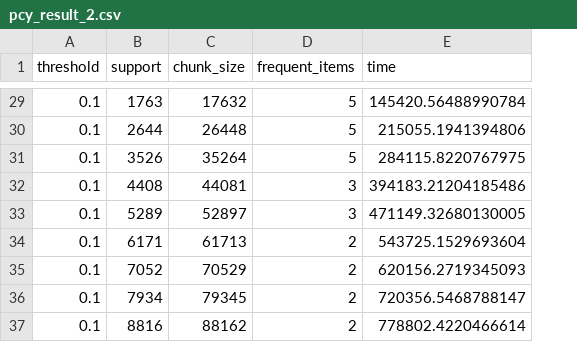
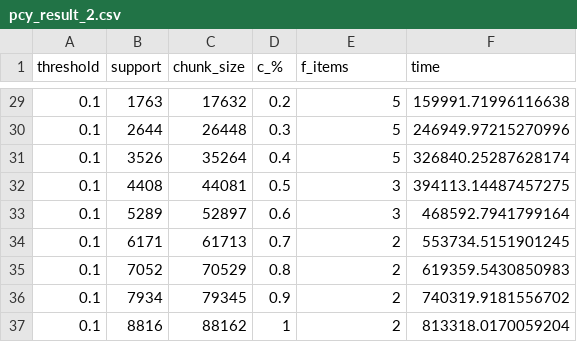
Before and after one commit to tukanuk/MiningFrequentItemsets, a CSV file: data/pcy_result_2.csv, drawn as a sheet; only a part is shown, gaps mark what is left out; addresses are those after the commit; the diff covers the shown part only; the diff names each change by its address in the sheet, - before the commit and + after, or states it on an @@ line.

```diff
--- a/data/pcy_result_2.csv
+++ b/data/pcy_result_2.csv
+column D (c_%), rows 29-37: 0.2 | 0.3 | 0.4 | 0.5 | 0.6 | 0.7 | 0.8 | 0.9 | 1
-E1: frequent_items
+E1: f_items
-F29 (time): 145420.56488990784
+F29 (time): 159991.71996116638
-F30 (time): 215055.1941394806
+F30 (time): 246949.97215270996
-F31 (time): 284115.8220767975
+F31 (time): 326840.25287628174
-F32 (time): 394183.21204185486
+F32 (time): 394113.14487457275
-F33 (time): 471149.32680130005
+F33 (time): 468592.7941799164
-F34 (time): 543725.1529693604
+F34 (time): 553734.5151901245
-F35 (time): 620156.2719345093
+F35 (time): 619359.5430850983
-F36 (time): 720356.5468788147
+F36 (time): 740319.9181556702
-F37 (time): 778802.4220466614
+F37 (time): 813318.0170059204
```
Also changed, not shown: 27 edited cells elsewhere in this file, data/pcy_result_1.csv, 13 other files.
